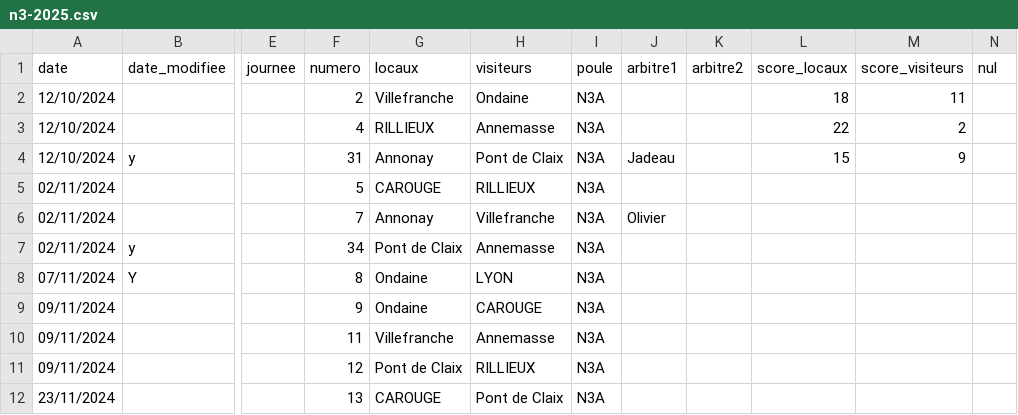
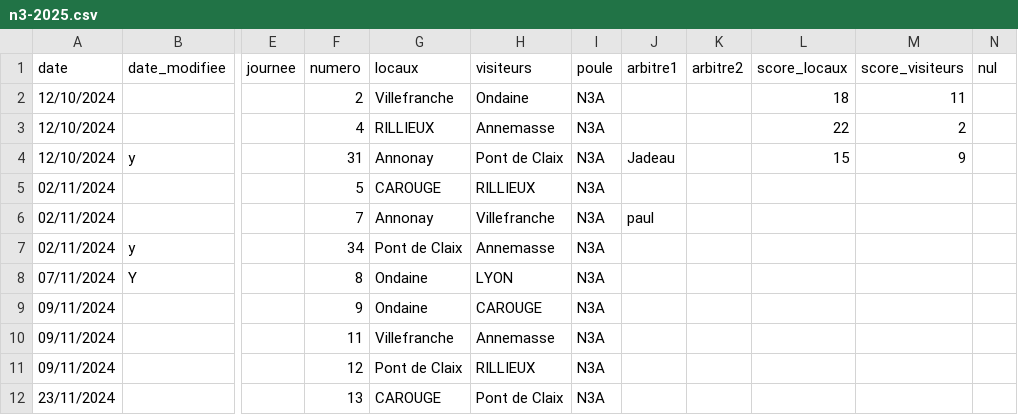
Before and after one commit to praginel/comitesavoienwp, a CSV file: _data/n3-2025.csv, drawn as a sheet; only a part is shown, gaps mark what is left out; the diff names each change by its address in the sheet, - before the commit and + after, or states it on an @@ line.

```diff
--- a/_data/n3-2025.csv
+++ b/_data/n3-2025.csv
-J6 (arbitre1): Olivier
+J6 (arbitre1): paul
```
